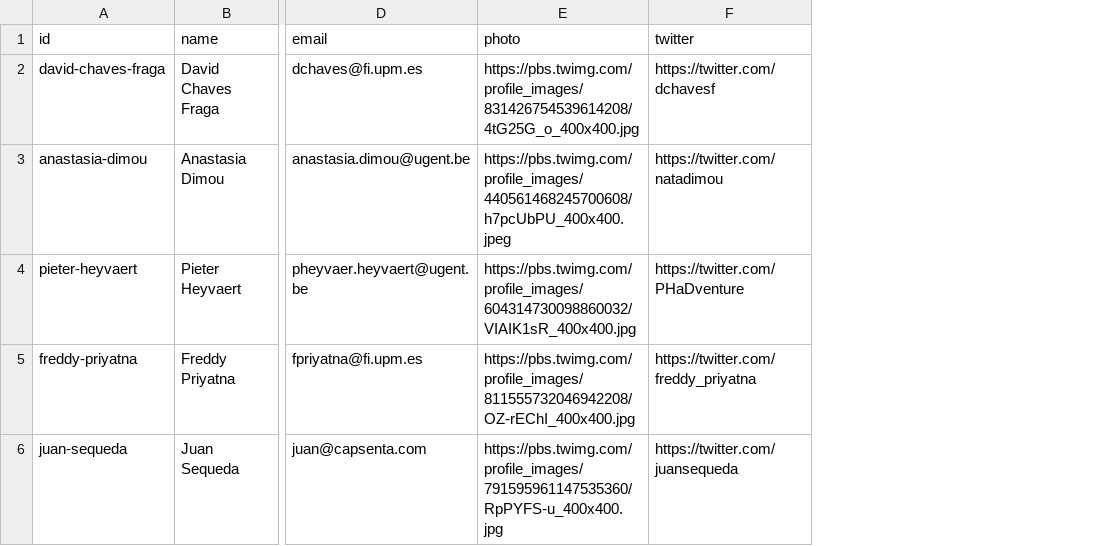
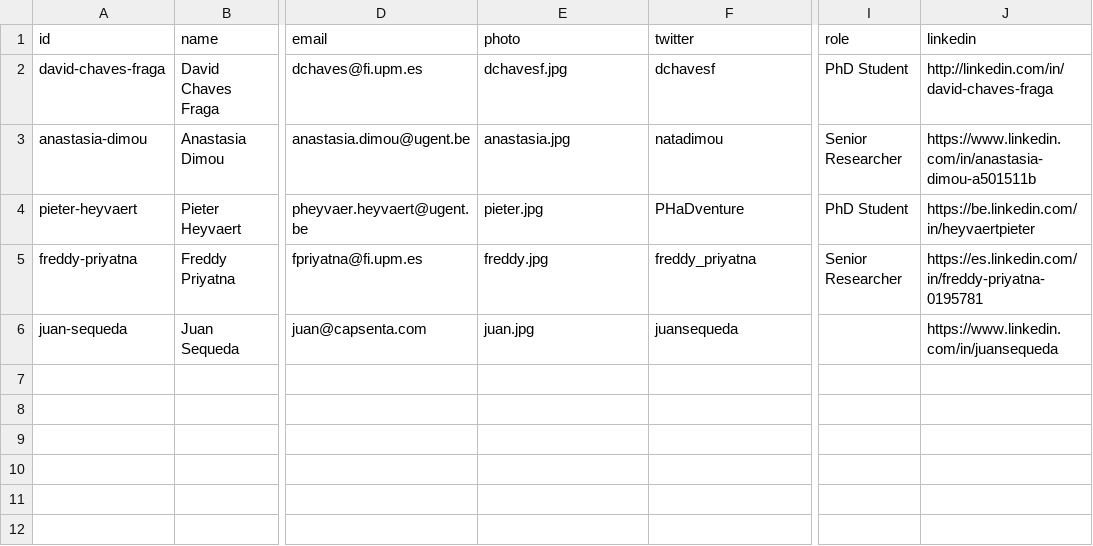
Before and after one commit to kgb-workshop/data, a CSV file: csv/organizers.csv, drawn as a sheet; only a part is shown, gaps mark what is left out; the diff names each change by its address in the sheet, - before the commit and + after, or states it on an @@ line.

Commit message:
update rules and data

```diff
--- a/csv/organizers.csv
+++ b/csv/organizers.csv
+column I (role), rows 2-5: PhD Student | Senior Researcher | PhD Student | Senior Researcher
+column J (linkedin), rows 2-6: http://linkedin.com/in/david-chaves-fraga | https://www.linkedin.com/in/anastasia-dimou-a501511b | https://be.linkedin.com/in/heyvaertpieter | https://es.linkedin.com/in/freddy-priyatna-0195781 | https://www.linkedin.com/in/juansequeda
-E2 (photo): https://pbs.twimg.com/profile_images/831426754539614208/4tG25G_o_400x400.jpg
+E2 (photo): dchavesf.jpg
-F2 (twitter): https://twitter.com/dchavesf
+F2 (twitter): dchavesf
-E3 (photo): https://pbs.twimg.com/profile_images/440561468245700608/h7pcUbPU_400x400.jpeg
+E3 (photo): anastasia.jpg
-F3 (twitter): https://twitter.com/natadimou
+F3 (twitter): natadimou
-E4 (photo): https://pbs.twimg.com/profile_images/604314730098860032/VIAIK1sR_400x400.jpg
+E4 (photo): pieter.jpg
-F4 (twitter): https://twitter.com/PHaDventure
+F4 (twitter): PHaDventure
-E5 (photo): https://pbs.twimg.com/profile_images/811555732046942208/OZ-rEChI_400x400.jpg
+E5 (photo): freddy.jpg
-F5 (twitter): https://twitter.com/freddy_priyatna
+F5 (twitter): freddy_priyatna
-E6 (photo): https://pbs.twimg.com/profile_images/791595961147535360/RpPYFS-u_400x400.jpg
+E6 (photo): juan.jpg
-F6 (twitter): https://twitter.com/juansequeda
+F6 (twitter): juansequeda
```
Also changed, not shown: 4 other files.
